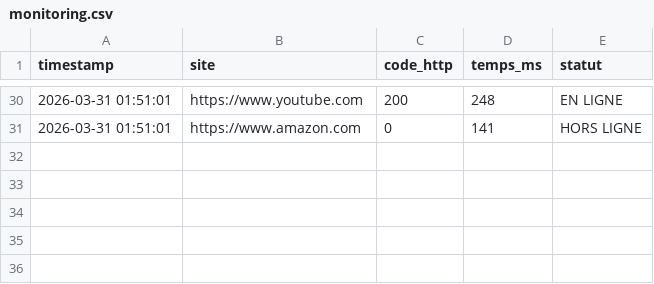
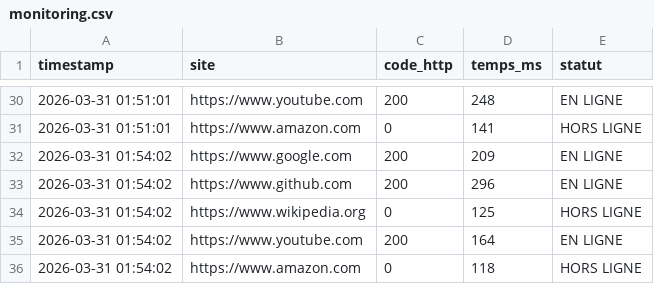
Before and after one commit to CollegeBoreal/INF1102-201-26H-05-ext, a CSV file: 8.Project/300150275/data/monitoring.csv, drawn as a sheet; only a part is shown, gaps mark what is left out; the diff names each change by its address in the sheet, - before the commit and + after, or states it on an @@ line.

Commit message:
Mise à jour données monitoring - 300150275

```diff
--- a/8.Project/300150275/data/monitoring.csv
+++ b/8.Project/300150275/data/monitoring.csv
+row 32: 2026-03-31 01:54:02 | https://www.google.com | 200 | 209 | EN LIGNE
+row 33: 2026-03-31 01:54:02 | https://www.github.com | 200 | 296 | EN LIGNE
+row 34: 2026-03-31 01:54:02 | https://www.wikipedia.org | 0 | 125 | HORS LIGNE
+row 35: 2026-03-31 01:54:02 | https://www.youtube.com | 200 | 164 | EN LIGNE
+row 36: 2026-03-31 01:54:02 | https://www.amazon.com | 0 | 118 | HORS LIGNE
```
Also changed, not shown: 1 other file.
